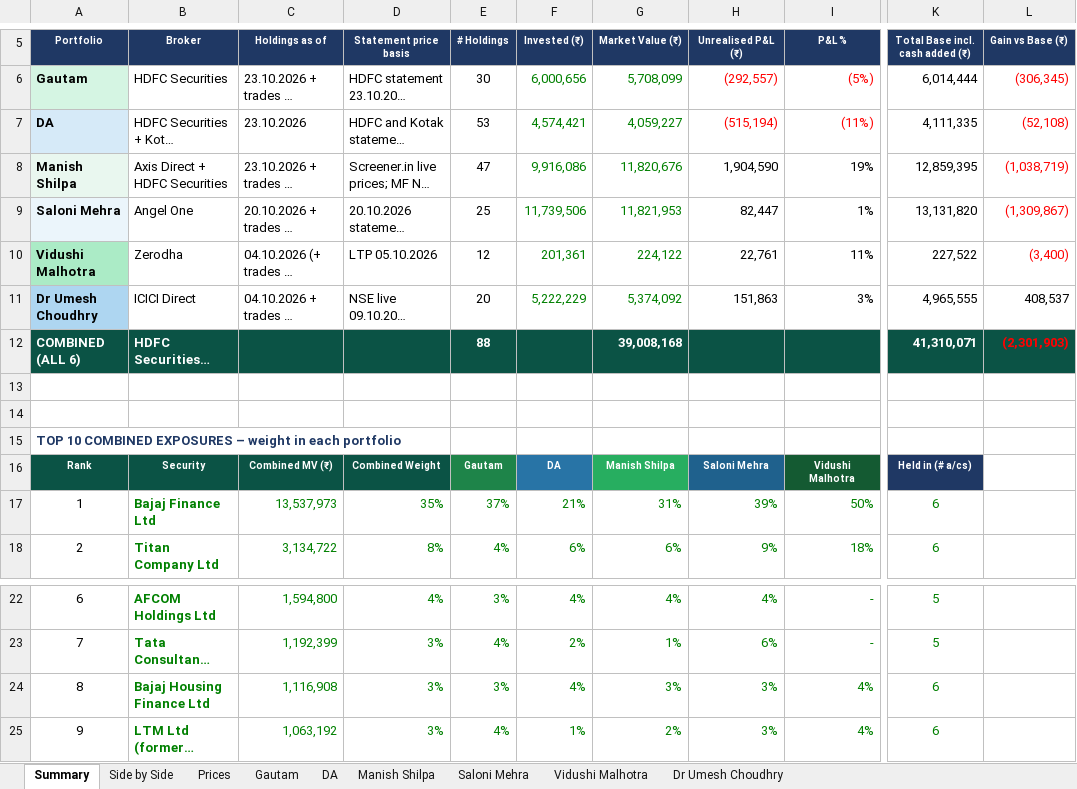
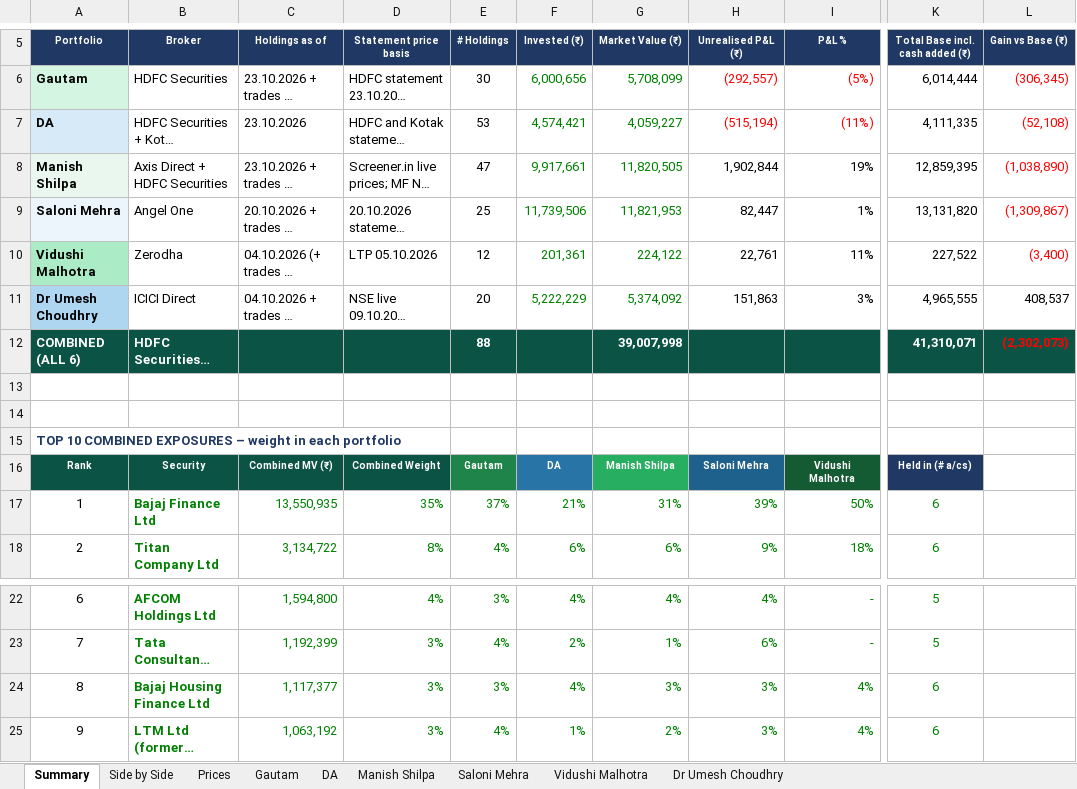
Before and after one commit to adeeparora/Portfolio-Consolidation-, an Excel workbook: Consolidated_Portfolios_29.10.2026.xlsx, sheet Summary, drawn as a sheet; only a part is shown, gaps mark what is left out; long unchanged cells end in …; values as stored, in another font and other column widths than the file's, no borders; the diff names each change by its address in the sheet, - before the commit and + after, or states it on an @@ line.

```diff
--- a/Consolidated_Portfolios_29.10.2026.xlsx (sheet Summary)
+++ b/Consolidated_Portfolios_29.10.2026.xlsx (sheet Summary)
-F8 (Invested (₹)): 9,916,086
+F8 (Invested (₹)): 9,917,661
-G8 (Market Value (₹)): 11,820,676
+G8 (Market Value (₹)): 11,820,505
-H8 (Unrealised P&L (₹)): 1,904,590
+H8 (Unrealised P&L (₹)): 1,902,844
-L8 (Gain vs Base (₹)): (1,038,719)
+L8 (Gain vs Base (₹)): (1,038,890)
-G12 (Market Value (₹)): 39,008,168
+G12 (Market Value (₹)): 39,007,998
-L12 (Gain vs Base (₹)): (2,301,903)
+L12 (Gain vs Base (₹)): (2,302,073)
-C17 (Holdings as of): 13,537,973
+C17 (Holdings as of): 13,550,935
-C24 (Holdings as of): 1,116,908
+C24 (Holdings as of): 1,117,377
```
Also changed, not shown: sheet Side by Side, sheet Manish Shilpa, sheet Prices, formulas that keep their value, 6 other files.
